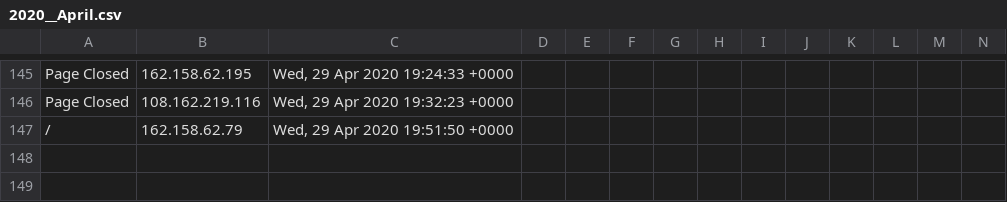
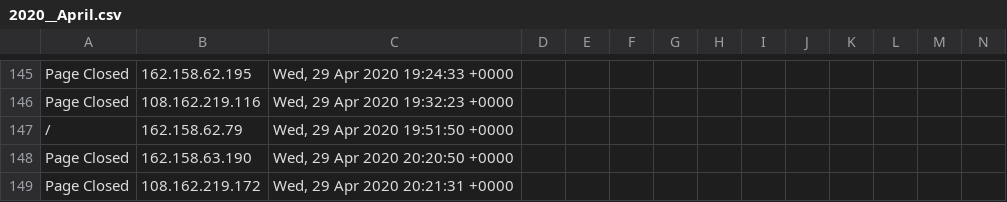
Before and after one commit to runacode/kelleylawfirms.com, a CSV file: logs/2020__April.csv, drawn as a sheet; only a part is shown, gaps mark what is left out; rows hold the shown columns only; the diff names each change by its address in the sheet, - before the commit and + after, or states it on an @@ line.

Commit message:
Site Editor Update

```diff
--- a/logs/2020__April.csv
+++ b/logs/2020__April.csv
+row 148: Page Closed | 162.158.63.190 | Wed, 29 Apr 2020 20:20:50 +0000
+row 149: Page Closed | 108.162.219.172 | Wed, 29 Apr 2020 20:21:31 +0000
```
